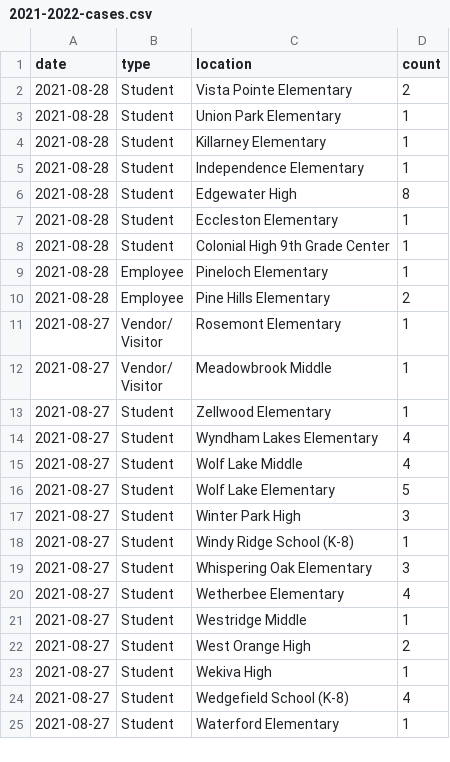
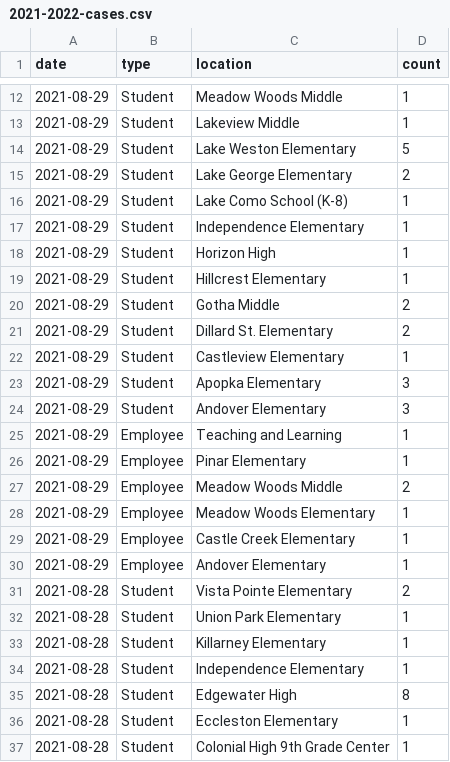
Before and after one commit to leggt/ocps-covid-csv, a CSV file: data/2021-2022-cases.csv, drawn as a sheet; only a part is shown, gaps mark what is left out; the shorter side is filled out with more unchanged rows; the diff covers the shown part only.

Commit message:
Updating data

```diff
--- a/data/2021-2022-cases.csv
+++ b/data/2021-2022-cases.csv
@@ -2 +12,20 @@ date,type,location,count
+2021-08-29,Student,Meadow Woods Middle,1
+2021-08-29,Student,Lakeview Middle,1
+2021-08-29,Student,Lake Weston Elementary,5
+2021-08-29,Student,Lake George Elementary,2
+2021-08-29,Student,Lake Como School (K-8),1
+2021-08-29,Student,Independence Elementary,1
+2021-08-29,Student,Horizon High,1
+2021-08-29,Student,Hillcrest Elementary,1
+2021-08-29,Student,Gotha Middle,2
+2021-08-29,Student,Dillard St. Elementary,2
+2021-08-29,Student,Castleview Elementary,1
+2021-08-29,Student,Apopka Elementary,3
+2021-08-29,Student,Andover Elementary,3
+2021-08-29,Employee,Teaching and Learning,1
+2021-08-29,Employee,Pinar Elementary,1
+2021-08-29,Employee,Meadow Woods Middle,2
+2021-08-29,Employee,Meadow Woods Elementary,1
+2021-08-29,Employee,Castle Creek Elementary,1
+2021-08-29,Employee,Andover Elementary,1
 2021-08-28,Student,Vista Pointe Elementary,2
```
Also changed, not shown: 10 added rows elsewhere in this file.
